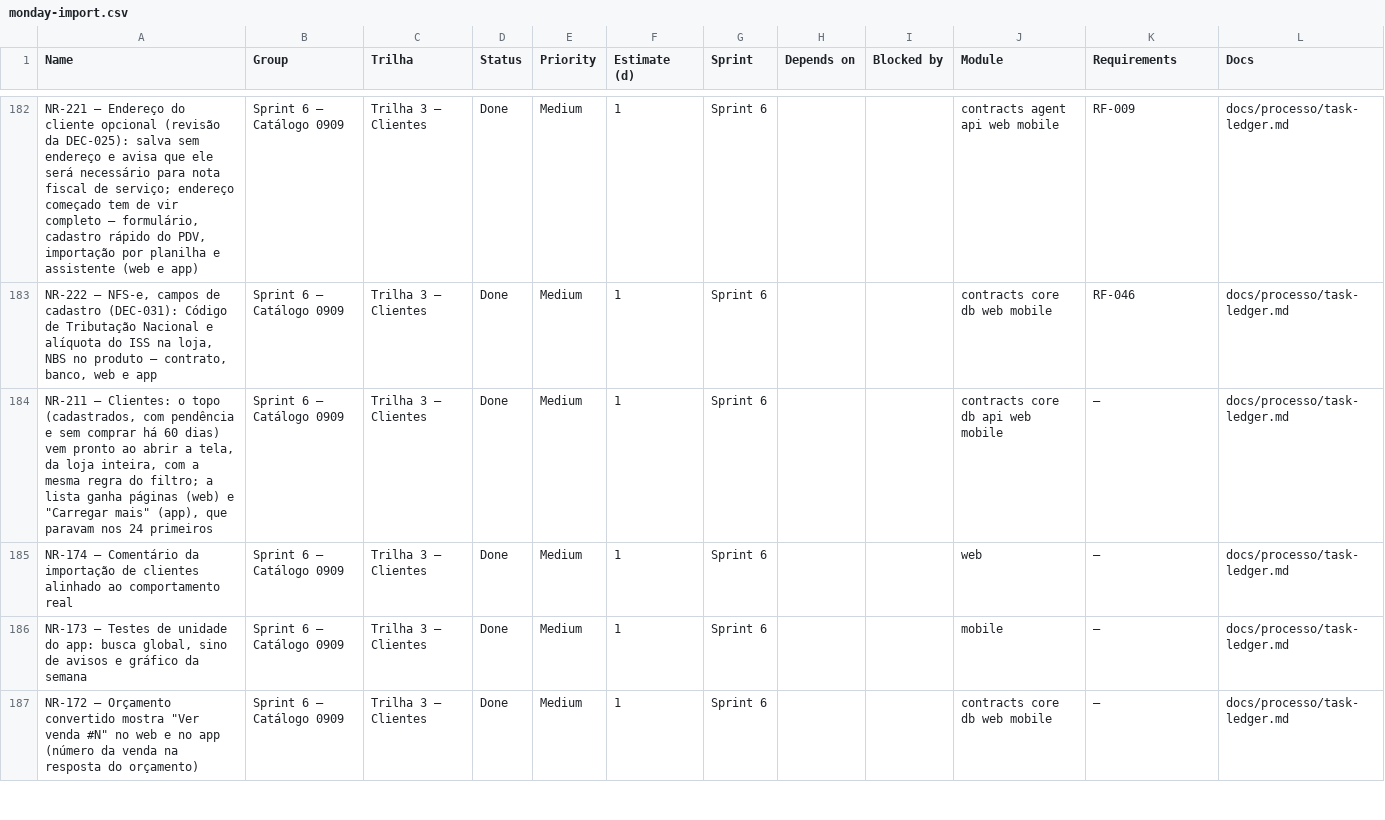
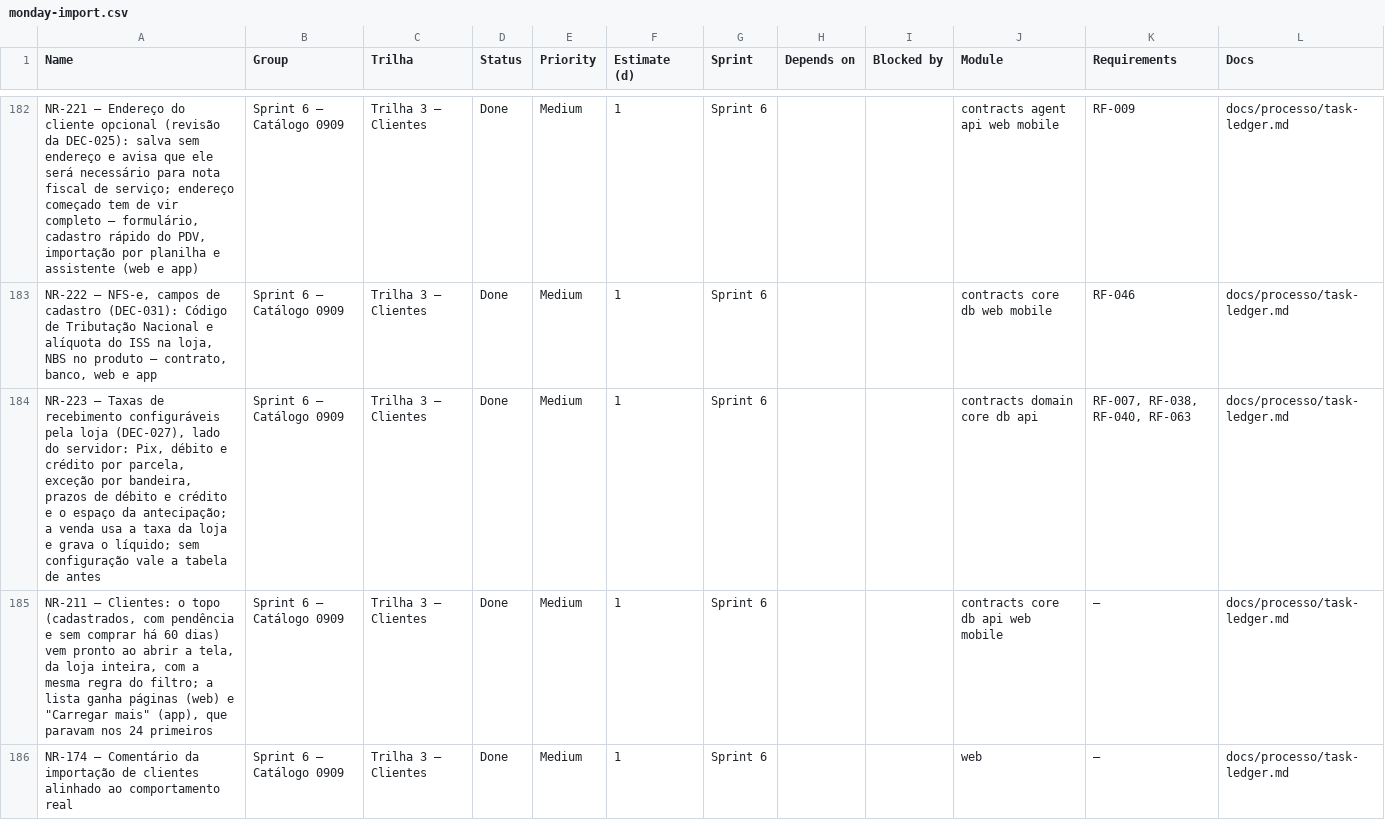
Before and after one commit to Ei-buddy/ei-buddy, a CSV file: docs/processo/monday-import.csv, drawn as a sheet; only a part is shown, gaps mark what is left out; the shorter side is filled out with more unchanged rows; the diff names each change by its address in the sheet, - before the commit and + after, or states it on an @@ line.

```diff
--- a/docs/processo/monday-import.csv
+++ b/docs/processo/monday-import.csv
+row 184: NR-223 — Taxas de recebimento configuráveis pela loja (DEC-027), lado do servidor: Pix, débito e crédito por parcela, exceção por bandeira, prazos de débito e crédito e o espaço da antecipação; a venda usa a taxa da loja e grava o líquido; sem configuração vale a tabela de antes | Sprint 6 — Catálogo 0909 | Trilha 3 — Clientes | Done | Medium | 1 | Sprint 6 |  |  | contracts domain core db api | RF-007, RF-038, RF-040, RF-063 | docs/processo/task-ledger.md
```
Also changed, not shown: 26 other files.
